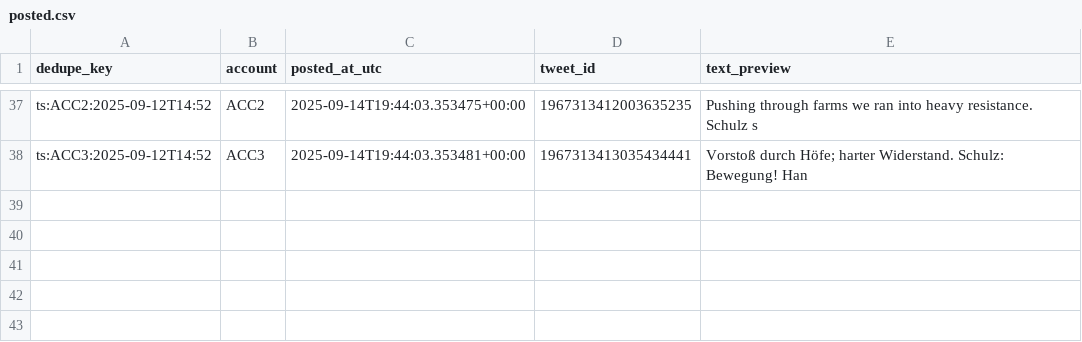
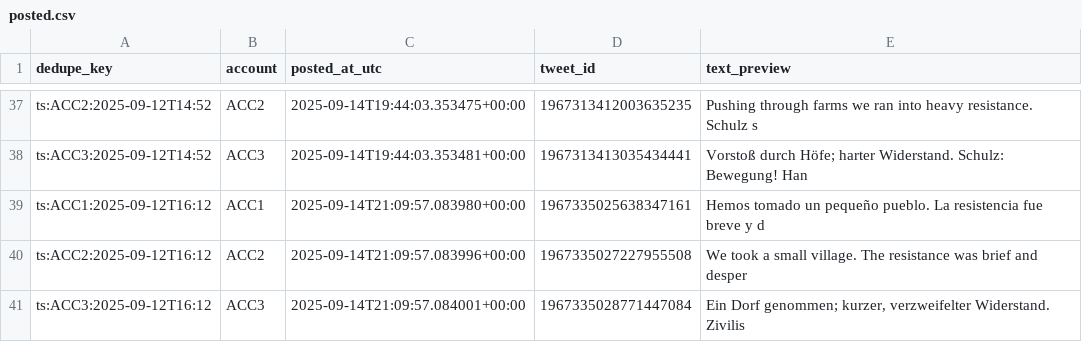
Before and after one commit to jmestrallet/otto-diario-v2, a CSV file: posted.csv, drawn as a sheet; only a part is shown, gaps mark what is left out.

```diff
--- a/posted.csv
+++ b/posted.csv
@@ -38 +38,4 @@ ts:ACC2:2025-09-12T14:52,ACC2,2025-09-14T19:44:03.353475+00:00,19673134120036352
 ts:ACC3:2025-09-12T14:52,ACC3,2025-09-14T19:44:03.353481+00:00,1967313413035434441,Vorstoß durch Höfe; harter Widerstand. Schulz: Bewegung! Han
+ts:ACC1:2025-09-12T16:12,ACC1,2025-09-14T21:09:57.083980+00:00,1967335025638347161,Hemos tomado un pequeño pueblo. La resistencia fue breve y d
+ts:ACC2:2025-09-12T16:12,ACC2,2025-09-14T21:09:57.083996+00:00,1967335027227955508,We took a small village. The resistance was brief and desper
+ts:ACC3:2025-09-12T16:12,ACC3,2025-09-14T21:09:57.084001+00:00,1967335028771447084,"Ein Dorf genommen; kurzer, verzweifelter Widerstand. Zivilis"
```
